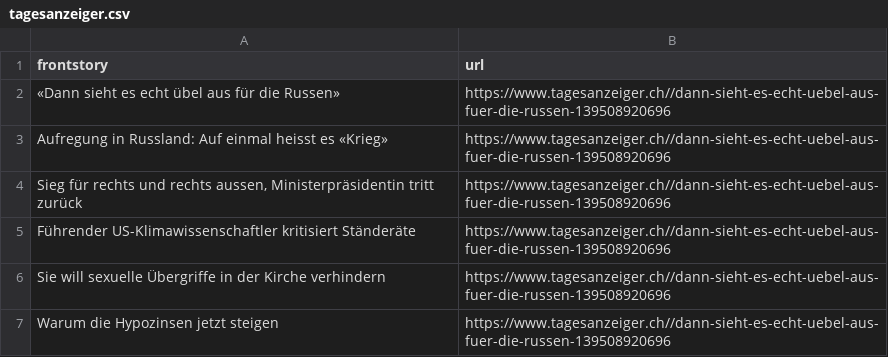
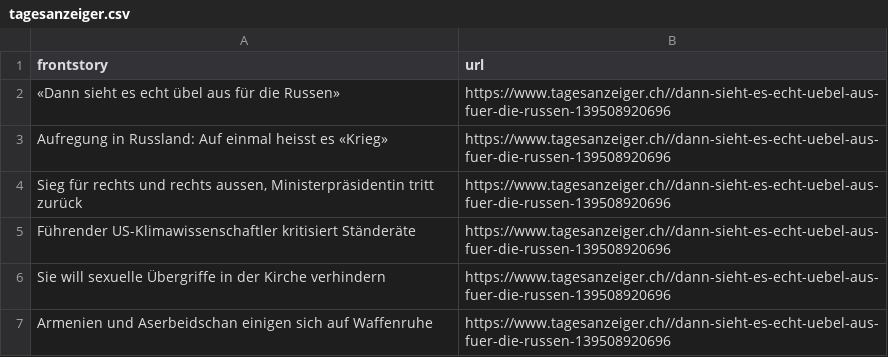
Before and after one commit to ErichBuergler/automatic-scraper-tagesanzeiger, a CSV file: tagesanzeiger.csv, drawn as a sheet.

```diff
--- a/tagesanzeiger.csv
+++ b/tagesanzeiger.csv
@@ -6,2 +6,2 @@ Führender US-Klimawissenschaftler kritisiert Ständeräte ,https://www.tagesan
 Sie will sexuelle Übergriffe in der Kirche verhindern,https://www.tagesanzeiger.ch//dann-sieht-es-echt-uebel-aus-fuer-die-russen-139508920696
-Warum die Hypozinsen jetzt steigen,https://www.tagesanzeiger.ch//dann-sieht-es-echt-uebel-aus-fuer-die-russen-139508920696
+Armenien und Aserbeidschan einigen sich auf Waffenruhe,https://www.tagesanzeiger.ch//dann-sieht-es-echt-uebel-aus-fuer-die-russen-139508920696
```
